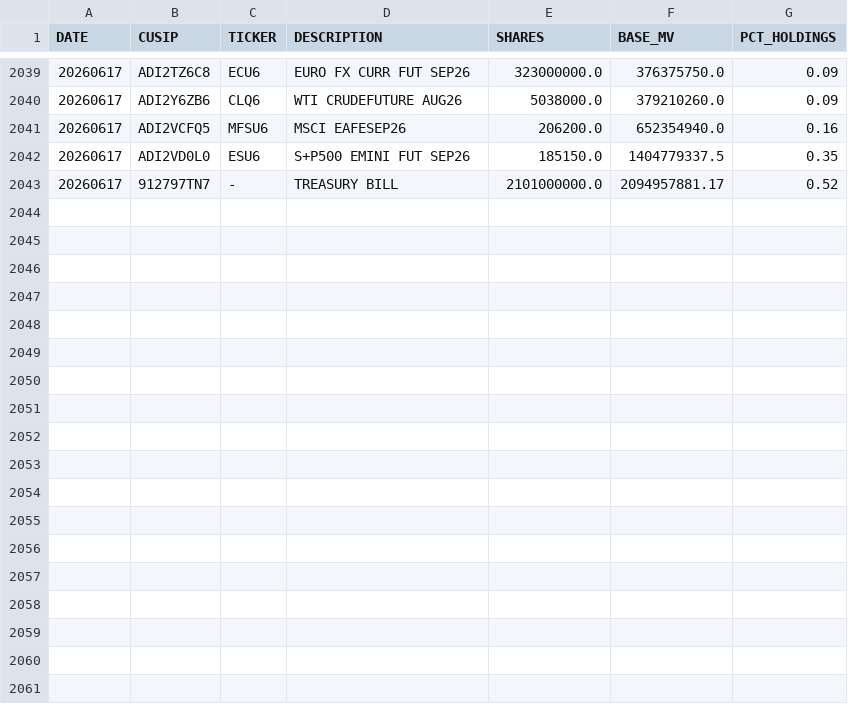
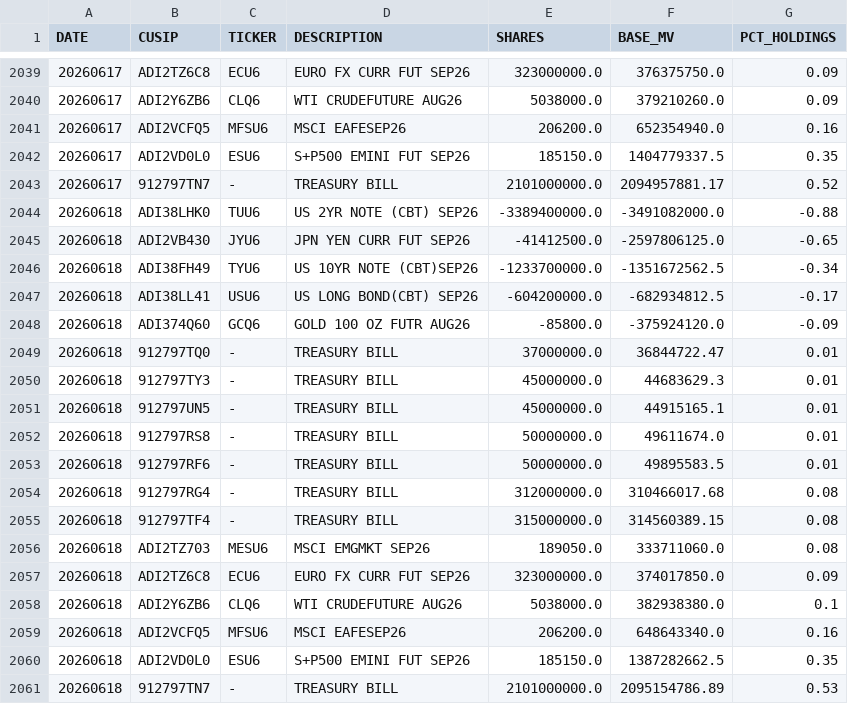
Before and after one commit to ettoll/tracking_beer, a CSV file: data/total_data_positions.csv, drawn as a sheet; only a part is shown, gaps mark what is left out; the diff names each change by its address in the sheet, - before the commit and + after, or states it on an @@ line.

```diff
--- a/data/total_data_positions.csv
+++ b/data/total_data_positions.csv
+row 2044: 20260618 | ADI38LHK0 | TUU6 | US 2YR NOTE (CBT) SEP26 | -3389400000.0 | -3491082000.0 | -0.88
+row 2045: 20260618 | ADI2VB430 | JYU6 | JPN YEN CURR FUT SEP26 | -41412500.0 | -2597806125.0 | -0.65
+row 2046: 20260618 | ADI38FH49 | TYU6 | US 10YR NOTE (CBT)SEP26 | -1233700000.0 | -1351672562.5 | -0.34
+row 2047: 20260618 | ADI38LL41 | USU6 | US LONG BOND(CBT) SEP26 | -604200000.0 | -682934812.5 | -0.17
+row 2048: 20260618 | ADI374Q60 | GCQ6 | GOLD 100 OZ FUTR AUG26 | -85800.0 | -375924120.0 | -0.09
+row 2049: 20260618 | 912797TQ0 | - | TREASURY BILL | 37000000.0 | 36844722.47 | 0.01
+row 2050: 20260618 | 912797TY3 | - | TREASURY BILL | 45000000.0 | 44683629.3 | 0.01
+row 2051: 20260618 | 912797UN5 | - | TREASURY BILL | 45000000.0 | 44915165.1 | 0.01
+row 2052: 20260618 | 912797RS8 | - | TREASURY BILL | 50000000.0 | 49611674.0 | 0.01
+row 2053: 20260618 | 912797RF6 | - | TREASURY BILL | 50000000.0 | 49895583.5 | 0.01
+row 2054: 20260618 | 912797RG4 | - | TREASURY BILL | 312000000.0 | 310466017.68 | 0.08
+row 2055: 20260618 | 912797TF4 | - | TREASURY BILL | 315000000.0 | 314560389.15 | 0.08
+row 2056: 20260618 | ADI2TZ703 | MESU6 | MSCI EMGMKT SEP26 | 189050.0 | 333711060.0 | 0.08
+row 2057: 20260618 | ADI2TZ6C8 | ECU6 | EURO FX CURR FUT SEP26 | 323000000.0 | 374017850.0 | 0.09
+row 2058: 20260618 | ADI2Y6ZB6 | CLQ6 | WTI CRUDEFUTURE AUG26 | 5038000.0 | 382938380.0 | 0.1
+row 2059: 20260618 | ADI2VCFQ5 | MFSU6 | MSCI EAFESEP26 | 206200.0 | 648643340.0 | 0.16
+row 2060: 20260618 | ADI2VD0L0 | ESU6 | S+P500 EMINI FUT SEP26 | 185150.0 | 1387282662.5 | 0.35
+row 2061: 20260618 | 912797TN7 | - | TREASURY BILL | 2101000000.0 | 2095154786.89 | 0.53
```
Also changed, not shown: data/total_data_descriptions.csv.
